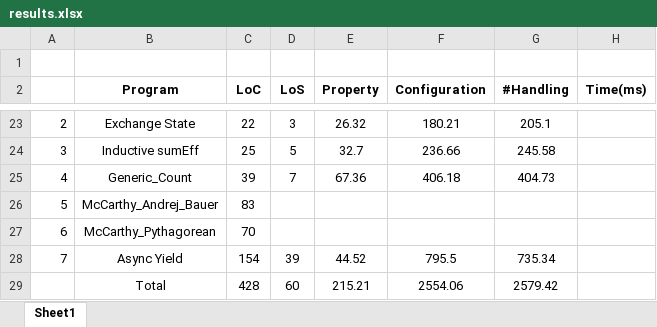
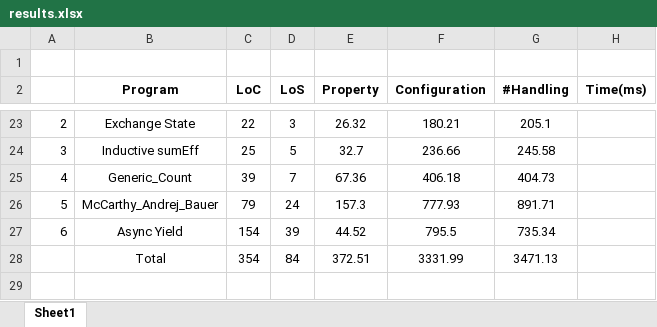
Before and after one commit to hipsleek/Heifer, an Excel workbook: benchmarks/effects/results.xlsx, sheet Sheet1, drawn as a sheet; only a part is shown, gaps mark what is left out; values as stored, in another font and other column widths than the file's, no borders; removed rows and columns are numbered as before the commit, all else as after; the diff names each change by its address in the sheet, - before the commit and + after, or states it on an @@ line.

```diff
--- a/benchmarks/effects/results.xlsx (sheet Sheet1)
+++ b/benchmarks/effects/results.xlsx (sheet Sheet1)
-row 26: 5 | McCarthy_Andrej_Bauer | 83
-row 27: 6 | McCarthy_Pythagorean | 70
+row 26: 5 | McCarthy_Andrej_Bauer | 79 | 24 | 157.3 | 777.93 | 891.71
@@ column A renumbered in row 27 @@
-row 29:  | Total | 428 | 60 | 215.21 | 2554.06 | 2579.42
+row 28:  | Total | 354 | 84 | 372.51 | 3331.99 | 3471.13
```
Also changed, not shown: 5 other files.
